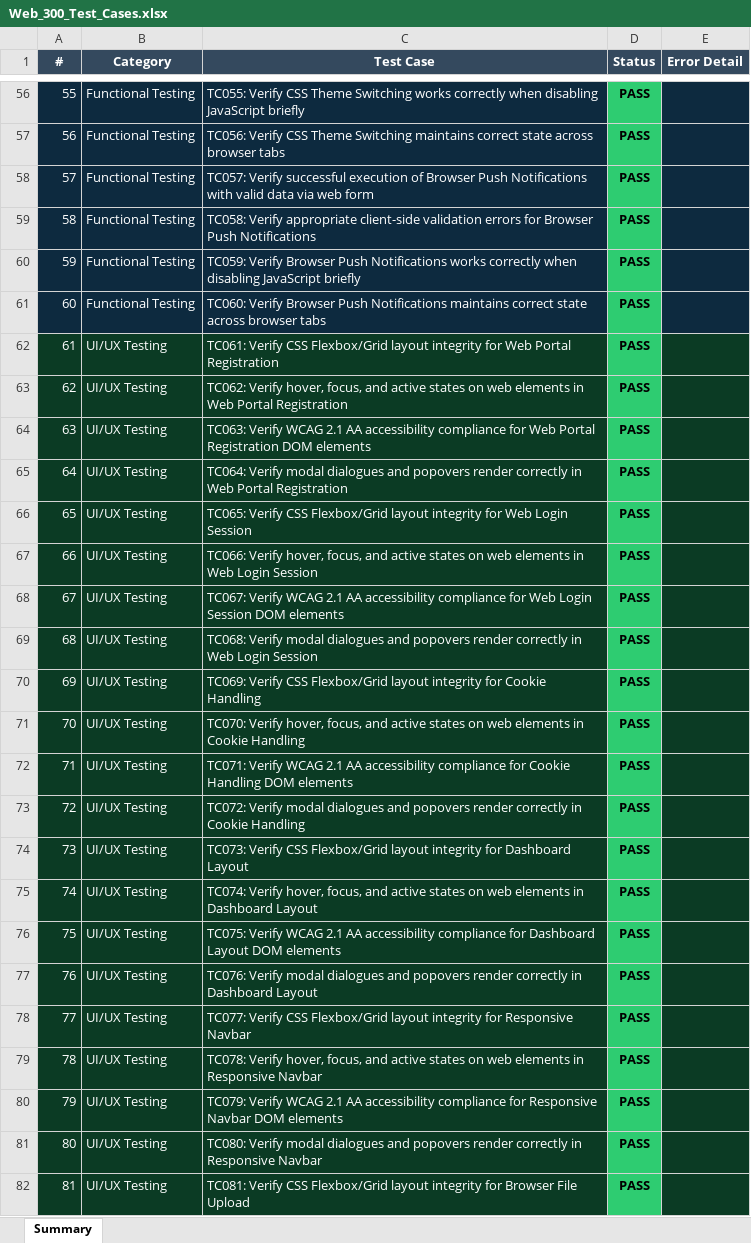
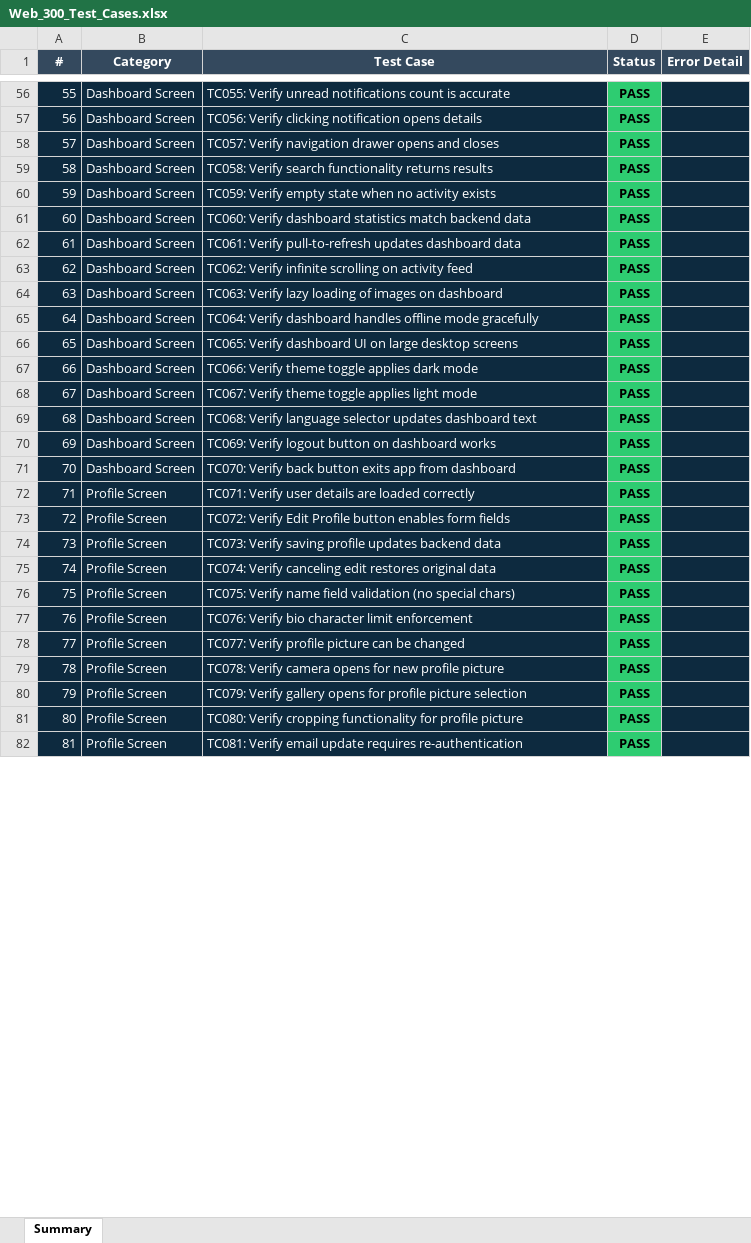
Before and after one commit to Naveen-Dubba/pdd-testing, an Excel workbook: selenium-tests/Web_300_Test_Cases.xlsx, sheet Summary, drawn as a sheet; only a part is shown, gaps mark what is left out; values as stored, in another font and other column widths than the file's, no borders; the diff covers the shown part only; the diff names each change by its address in the sheet, - before the commit and + after, or states it on an @@ line.

Commit message:
Update web test case generation script to use the specific 300 test case names

```diff
--- a/selenium-tests/Web_300_Test_Cases.xlsx (sheet Summary)
+++ b/selenium-tests/Web_300_Test_Cases.xlsx (sheet Summary)
-B56:B61 (Category): Functional Testing
+B56:B61 (Category): Dashboard Screen
-C56 (Test Case): TC055: Verify CSS Theme Switching works correctly when disabling JavaScript briefly
+C56 (Test Case): TC055: Verify unread notifications count is accurate
-C57 (Test Case): TC056: Verify CSS Theme Switching maintains correct state across browser tabs
+C57 (Test Case): TC056: Verify clicking notification opens details
-C58 (Test Case): TC057: Verify successful execution of Browser Push Notifications with valid data via web form
+C58 (Test Case): TC057: Verify navigation drawer opens and closes
-C59 (Test Case): TC058: Verify appropriate client-side validation errors for Browser Push Notifications
+C59 (Test Case): TC058: Verify search functionality returns results
-C60 (Test Case): TC059: Verify Browser Push Notifications works correctly when disabling JavaScript briefly
+C60 (Test Case): TC059: Verify empty state when no activity exists
-C61 (Test Case): TC060: Verify Browser Push Notifications maintains correct state across browser tabs
+C61 (Test Case): TC060: Verify dashboard statistics match backend data
-A62:C82 fill: #0B3B24
+A62:C82 fill: #0D2A3F
-B62:B71 (Category): UI/UX Testing
+B62:B71 (Category): Dashboard Screen
-C62 (Test Case): TC061: Verify CSS Flexbox/Grid layout integrity for Web Portal Registration
+C62 (Test Case): TC061: Verify pull-to-refresh updates dashboard data
-E62:E82 fill: #0B3B24
+E62:E82 fill: #0D2A3F
-C63 (Test Case): TC062: Verify hover, focus, and active states on web elements in Web Portal Registration
+C63 (Test Case): TC062: Verify infinite scrolling on activity feed
-C64 (Test Case): TC063: Verify WCAG 2.1 AA accessibility compliance for Web Portal Registration DOM elements
+C64 (Test Case): TC063: Verify lazy loading of images on dashboard
-C65 (Test Case): TC064: Verify modal dialogues and popovers render correctly in Web Portal Registration
+C65 (Test Case): TC064: Verify dashboard handles offline mode gracefully
-C66 (Test Case): TC065: Verify CSS Flexbox/Grid layout integrity for Web Login Session
+C66 (Test Case): TC065: Verify dashboard UI on large desktop screens
-C67 (Test Case): TC066: Verify hover, focus, and active states on web elements in Web Login Session
+C67 (Test Case): TC066: Verify theme toggle applies dark mode
-C68 (Test Case): TC067: Verify WCAG 2.1 AA accessibility compliance for Web Login Session DOM elements
+C68 (Test Case): TC067: Verify theme toggle applies light mode
-C69 (Test Case): TC068: Verify modal dialogues and popovers render correctly in Web Login Session
+C69 (Test Case): TC068: Verify language selector updates dashboard text
-C70 (Test Case): TC069: Verify CSS Flexbox/Grid layout integrity for Cookie Handling
+C70 (Test Case): TC069: Verify logout button on dashboard works
-C71 (Test Case): TC070: Verify hover, focus, and active states on web elements in Cookie Handling
+C71 (Test Case): TC070: Verify back button exits app from dashboard
-B72:B82 (Category): UI/UX Testing
+B72:B82 (Category): Profile Screen
-C72 (Test Case): TC071: Verify WCAG 2.1 AA accessibility compliance for Cookie Handling DOM elements
+C72 (Test Case): TC071: Verify user details are loaded correctly
-C73 (Test Case): TC072: Verify modal dialogues and popovers render correctly in Cookie Handling
+C73 (Test Case): TC072: Verify Edit Profile button enables form fields
-C74 (Test Case): TC073: Verify CSS Flexbox/Grid layout integrity for Dashboard Layout
+C74 (Test Case): TC073: Verify saving profile updates backend data
-C75 (Test Case): TC074: Verify hover, focus, and active states on web elements in Dashboard Layout
+C75 (Test Case): TC074: Verify canceling edit restores original data
-C76 (Test Case): TC075: Verify WCAG 2.1 AA accessibility compliance for Dashboard Layout DOM elements
+C76 (Test Case): TC075: Verify name field validation (no special chars)
-C77 (Test Case): TC076: Verify modal dialogues and popovers render correctly in Dashboard Layout
+C77 (Test Case): TC076: Verify bio character limit enforcement
-C78 (Test Case): TC077: Verify CSS Flexbox/Grid layout integrity for Responsive Navbar
+C78 (Test Case): TC077: Verify profile picture can be changed
-C79 (Test Case): TC078: Verify hover, focus, and active states on web elements in Responsive Navbar
+C79 (Test Case): TC078: Verify camera opens for new profile picture
-C80 (Test Case): TC079: Verify WCAG 2.1 AA accessibility compliance for Responsive Navbar DOM elements
+C80 (Test Case): TC079: Verify gallery opens for profile picture selection
-C81 (Test Case): TC080: Verify modal dialogues and popovers render correctly in Responsive Navbar
+C81 (Test Case): TC080: Verify cropping functionality for profile picture
-C82 (Test Case): TC081: Verify CSS Flexbox/Grid layout integrity for Browser File Upload
+C82 (Test Case): TC081: Verify email update requires re-authentication
```
Also changed, not shown: 546 edited cells and cell formats elsewhere in this sheet, 1 other file.
